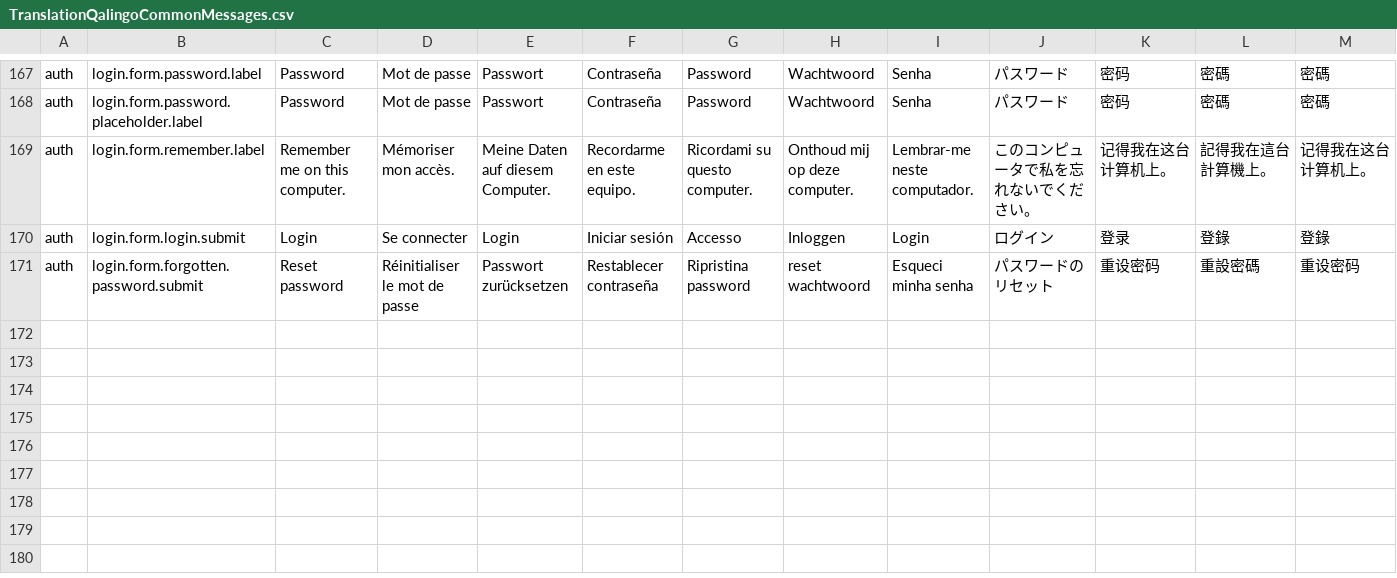
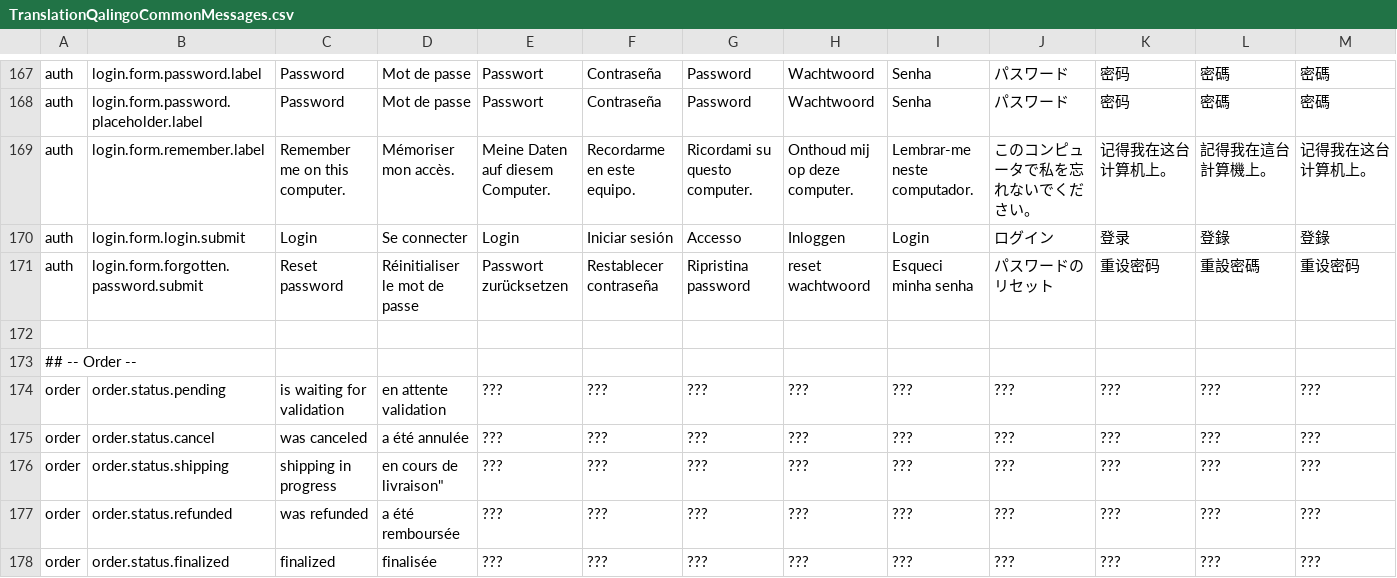
Before and after one commit to qalingo/qalingo-i18n, a CSV file: qalingo-i18n/src/main/resources/input/TranslationQalingoCommonMessages.csv, drawn as a sheet; only a part is shown, gaps mark what is left out; rows hold the shown columns only; the diff names each change by its address in the sheet, - before the commit and + after, or states it on an @@ line.

Commit message:
order status

```diff
--- a/qalingo-i18n/src/main/resources/input/TranslationQalingoCommonMessages.csv
+++ b/qalingo-i18n/src/main/resources/input/TranslationQalingoCommonMessages.csv
+row 172: (empty)
+row 173: ## -- Order --
+row 174: order | order.status.pending | is waiting for validation | en attente validation | ??? | ??? | ??? | ??? | ??? | ??? | ??? | ??? | ???
+row 175: order | order.status.cancel | was canceled | a été annulée | ??? | ??? | ??? | ??? | ??? | ??? | ??? | ??? | ???
+row 176: order | order.status.shipping | shipping in progress | en cours de livraison" | ??? | ??? | ??? | ??? | ??? | ??? | ??? | ??? | ???
+row 177: order | order.status.refunded | was refunded | a été remboursée | ??? | ??? | ??? | ??? | ??? | ??? | ??? | ??? | ???
+row 178: order | order.status.finalized | finalized | finalisée | ??? | ??? | ??? | ??? | ??? | ??? | ??? | ??? | ???
```
